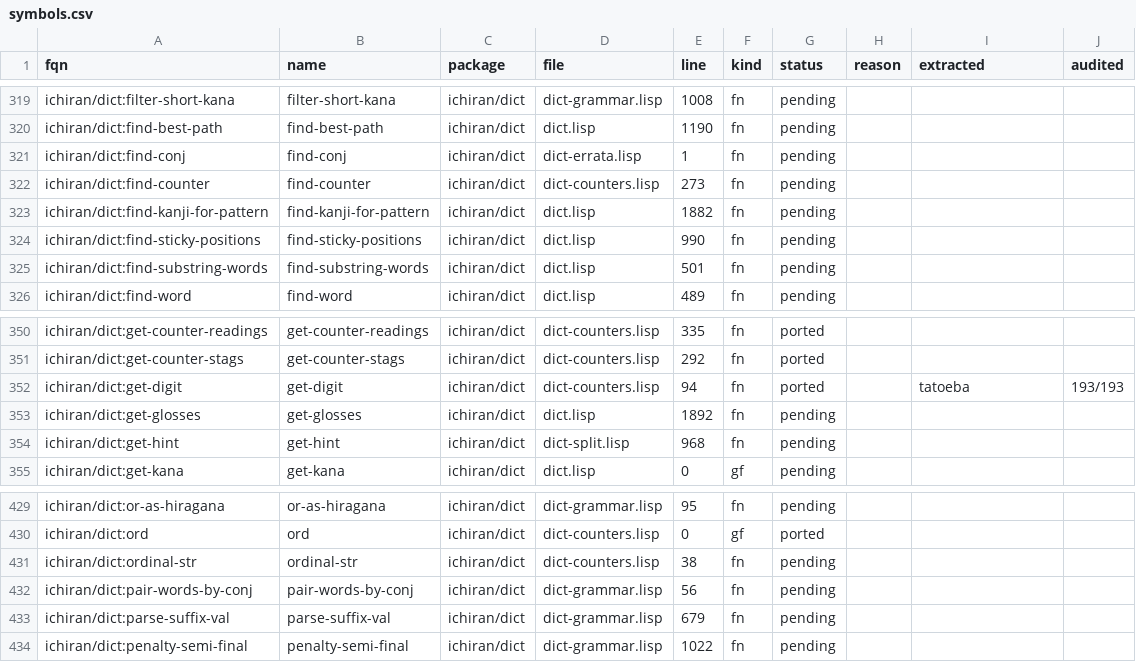
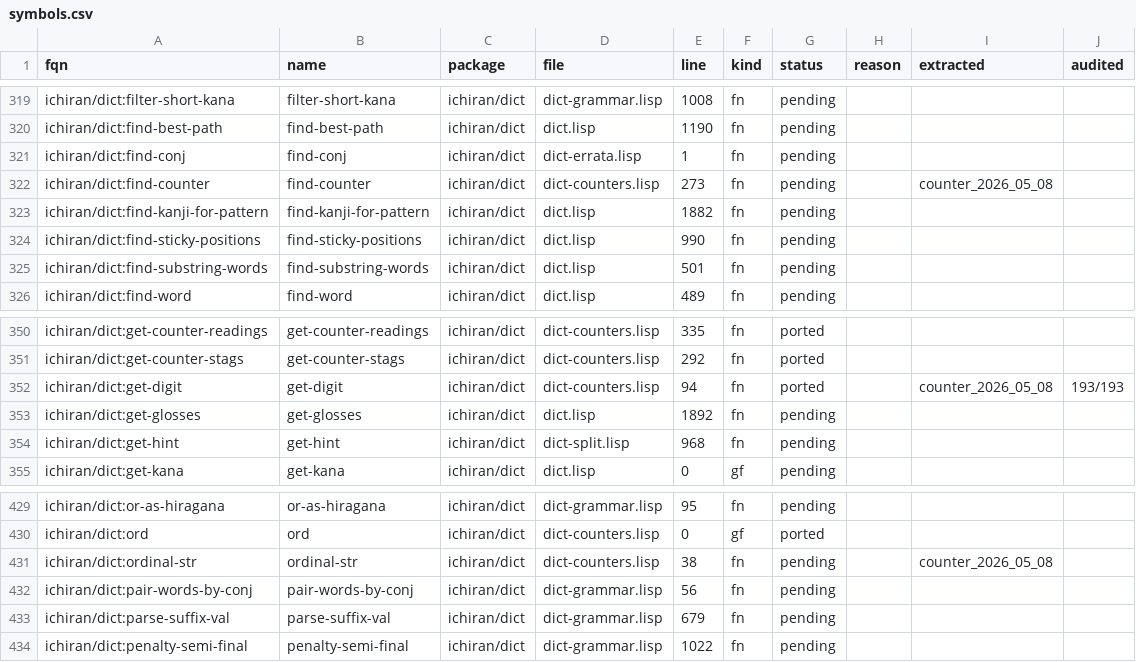
Before and after one commit to davidrideout/kaniran, a CSV file: reverse/scripts/symbols.csv, drawn as a sheet; only a part is shown, gaps mark what is left out; the diff covers the shown part only.

Commit message:
Extract 12 counter FQNs (corpus=counter_2026_05_08, 695K rows)
156K-line corpus assembled from registry walk of *counter-cache*,
ASCII/full-width/kanji-numeral cross-multiplication across all 759
cache keys, Tatoeba sentences matching <digits><cache-key>, and
date/time + idiom literals. Driven through the patched
ichiran-extractor pool with 12 FQNs installed:

  ICHIRAN/DICT:FIND-COUNTER         290,770 rows
  ICHIRAN/DICT:VERIFY               137,676
  ICHIRAN/DICT:VALUE-STRING         132,402
  ICHIRAN/DICT:COUNTER-JOIN         131,185
  ICHIRAN/NUMBERS:NUMBER-TO-KANJI       769
  ICHIRAN/NUMBERS:PARSE-NUMBER          747
  ICHIRAN/NUMBERS:NUMBER-TO-KANA        563
  ICHIRAN/DICT:GET-DIGIT                410
  ICHIRAN/CHARACTERS:RENDAKU            226
  ICHIRAN/DICT:ORDINAL-STR              134
  ICHIRAN/NUMBERS:GROUP-TO-KANA          90
  ICHIRAN/CHARACTERS:GEMINATE            83

All 12 tagged extracted=counter_2026_05_08 in symbols.csv; the
matching parquet directory is corpus/extracted_counter_2026_05_08/
(gitignored, 1.36 GB). PORT_PLAN.md regenerated. The four big
counter FQNs (find-counter / counter-join / verify / value-string)
remain status=pending — fixtures are now ready to drive the Rust
ports when those waves land.

The audited column stays empty per CLAUDE.md convention — that
tag is reserved for the canonical tatoeba pipeline.

```diff
--- a/reverse/scripts/symbols.csv
+++ b/reverse/scripts/symbols.csv
@@ -321,3 +321,3 @@ ichiran/dict:find-best-path,find-best-path,ichiran/dict,dict.lisp,1190,fn,pendin
 ichiran/dict:find-conj,find-conj,ichiran/dict,dict-errata.lisp,1,fn,pending,,,
-ichiran/dict:find-counter,find-counter,ichiran/dict,dict-counters.lisp,273,fn,pending,,,
+ichiran/dict:find-counter,find-counter,ichiran/dict,dict-counters.lisp,273,fn,pending,,counter_2026_05_08,
 ichiran/dict:find-kanji-for-pattern,find-kanji-for-pattern,ichiran/dict,dict.lisp,1882,fn,pending,,,
@@ -351,3 +351,3 @@ ichiran/dict:get-counter-readings,get-counter-readings,ichiran/dict,dict-counter
 ichiran/dict:get-counter-stags,get-counter-stags,ichiran/dict,dict-counters.lisp,292,fn,ported,,,
-ichiran/dict:get-digit,get-digit,ichiran/dict,dict-counters.lisp,94,fn,ported,,tatoeba,193/193
+ichiran/dict:get-digit,get-digit,ichiran/dict,dict-counters.lisp,94,fn,ported,,counter_2026_05_08,193/193
 ichiran/dict:get-glosses,get-glosses,ichiran/dict,dict.lisp,1892,fn,pending,,,
@@ -430,3 +430,3 @@ ichiran/dict:or-as-hiragana,or-as-hiragana,ichiran/dict,dict-grammar.lisp,95,fn,
 ichiran/dict:ord,ord,ichiran/dict,dict-counters.lisp,0,gf,ported,,,
-ichiran/dict:ordinal-str,ordinal-str,ichiran/dict,dict-counters.lisp,38,fn,pending,,,
+ichiran/dict:ordinal-str,ordinal-str,ichiran/dict,dict-counters.lisp,38,fn,pending,,counter_2026_05_08,
 ichiran/dict:pair-words-by-conj,pair-words-by-conj,ichiran/dict,dict-grammar.lisp,56,fn,pending,,,
```
Also changed, not shown: 9 edited cells elsewhere in this file, 2 other files.
